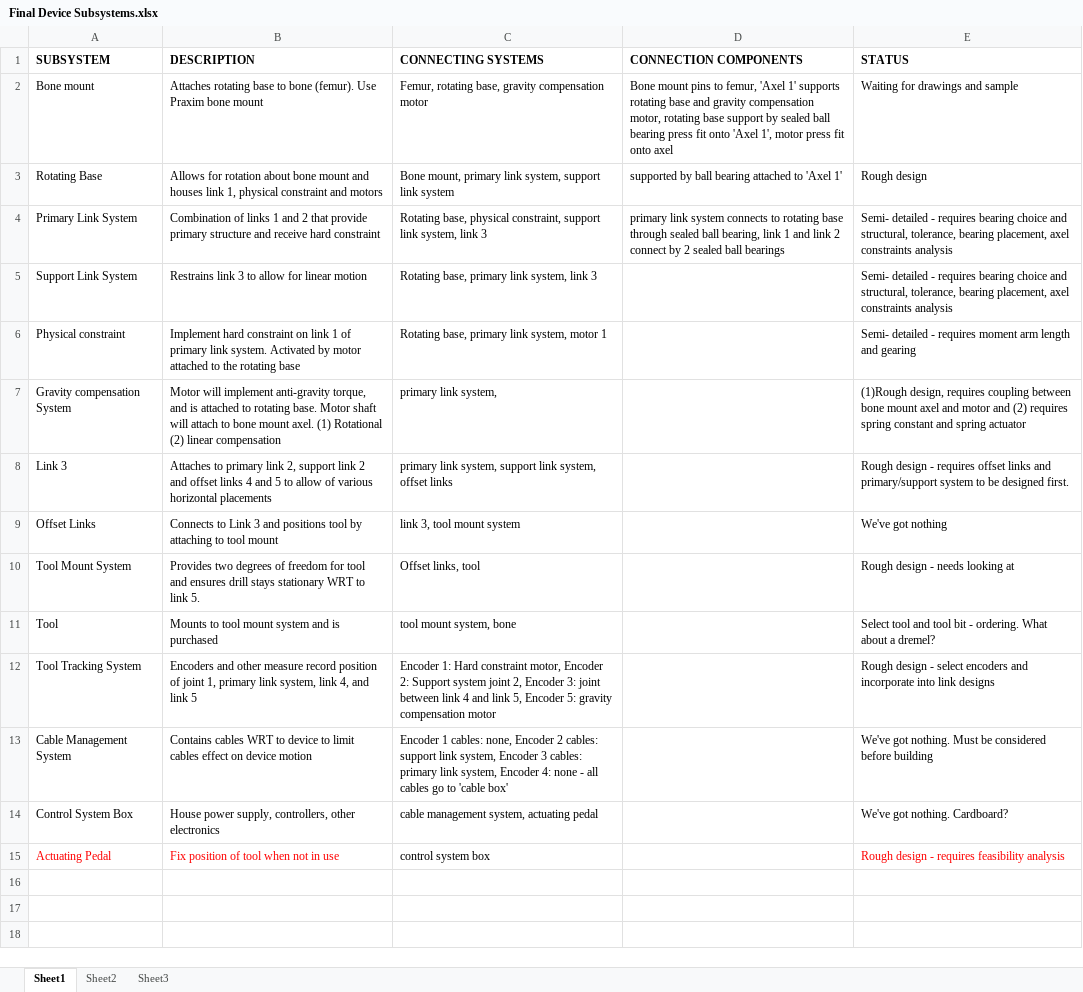
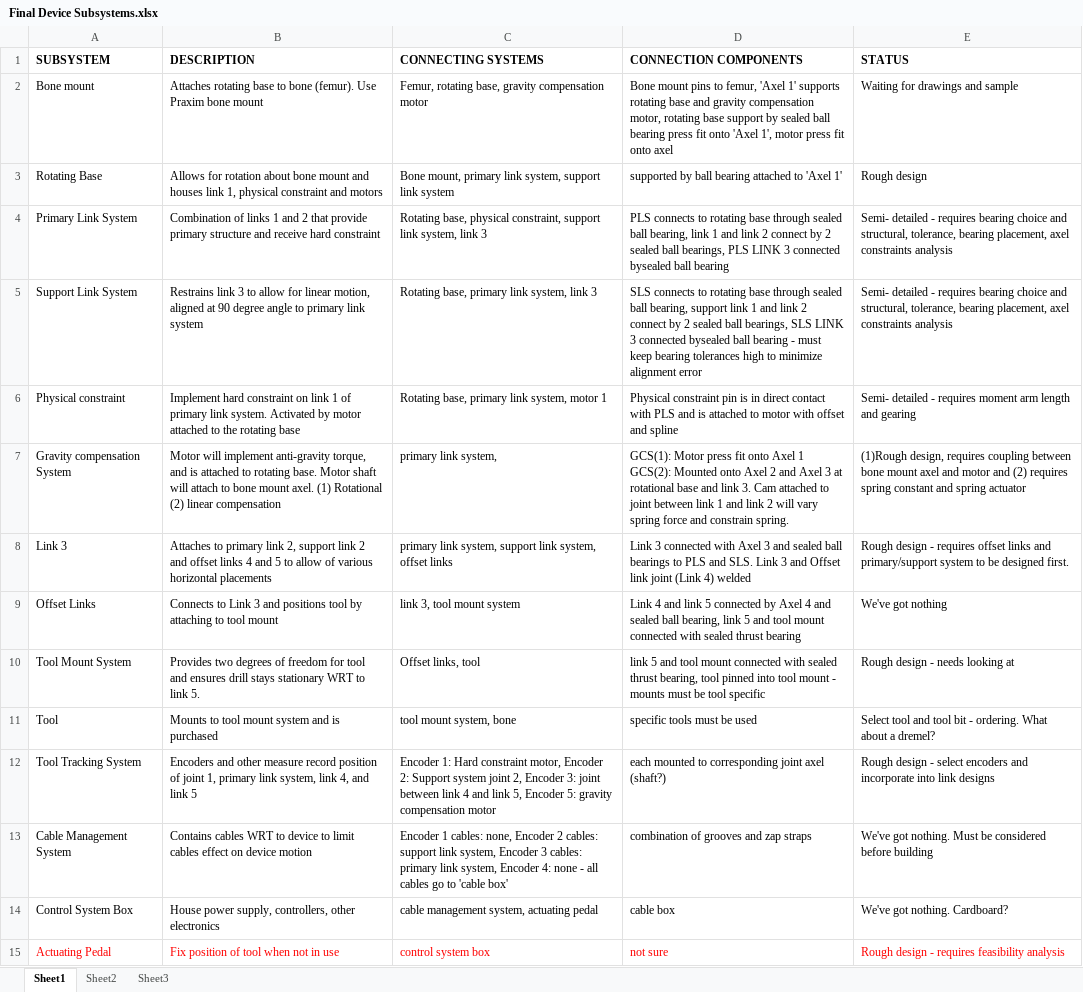
Before and after one commit to minadanesh/apsc496, an Excel workbook: status reports/Final Device Subsystems.xlsx, sheet Sheet1, drawn as a sheet; values as stored, in another font and other column widths than the file's, no borders; the diff names each change by its address in the sheet, - before the commit and + after, or states it on an @@ line.

```diff
--- a/status reports/Final Device Subsystems.xlsx (sheet Sheet1)
+++ b/status reports/Final Device Subsystems.xlsx (sheet Sheet1)
-D4 (CONNECTION COMPONENTS): primary link system connects to rotating base through sealed ball bearing, link 1 and link 2 connect by 2 sealed ball bearings
+D4 (CONNECTION COMPONENTS): PLS connects to rotating base through sealed ball bearing, link 1 and link 2 connect by 2 sealed ball bearings, PLS LINK 3 connected bysealed ball bearing
-B5 (DESCRIPTION): …for linear motion
+B5 (DESCRIPTION): …for linear motion, aligned at 90 degree angle to primary link system
-D5 (CONNECTION COMPONENTS): (empty)
+D5 (CONNECTION COMPONENTS): SLS connects to rotating base through sealed ball bearing, support link 1 and link 2 connect by 2 sealed ball bearings, SLS LINK 3 connected bysealed ball bearing - must keep bearing tolerances high to minimize alignment error
-D6 (CONNECTION COMPONENTS): (empty)
+D6 (CONNECTION COMPONENTS): Physical constraint pin is in direct contact with PLS and is attached to motor with offset and spline
-D7 (CONNECTION COMPONENTS): (empty)
+D7 (CONNECTION COMPONENTS): GCS(1): Motor press fit onto Axel 1 GCS(2): Mounted onto Axel 2 and Axel 3 at rotational base and link 3. Cam attached to joint between link 1 and link 2 will vary spring force and constrain spring.
-D8 (CONNECTION COMPONENTS): (empty)
+D8 (CONNECTION COMPONENTS): Link 3 connected with Axel 3 and sealed ball bearings to PLS and SLS. Link 3 and Offset link joint (Link 4) welded
-D9 (CONNECTION COMPONENTS): (empty)
+D9 (CONNECTION COMPONENTS): Link 4 and link 5 connected by Axel 4 and sealed ball bearing, link 5 and tool mount connected with sealed thrust bearing
-D10 (CONNECTION COMPONENTS): (empty)
+D10 (CONNECTION COMPONENTS): link 5 and tool mount connected with sealed thrust bearing, tool pinned into tool mount - mounts must be tool specific
-D11 (CONNECTION COMPONENTS): (empty)
+D11 (CONNECTION COMPONENTS): specific tools must be used
-D12 (CONNECTION COMPONENTS): (empty)
+D12 (CONNECTION COMPONENTS): each mounted to corresponding joint axel (shaft?)
-D13 (CONNECTION COMPONENTS): (empty)
+D13 (CONNECTION COMPONENTS): combination of grooves and zap straps
-D14 (CONNECTION COMPONENTS): (empty)
+D14 (CONNECTION COMPONENTS): cable box
-C15 text colour: black
+C15 text colour: #FF0000
-D15 (CONNECTION COMPONENTS): (empty)
+D15 (CONNECTION COMPONENTS): not sure
```
